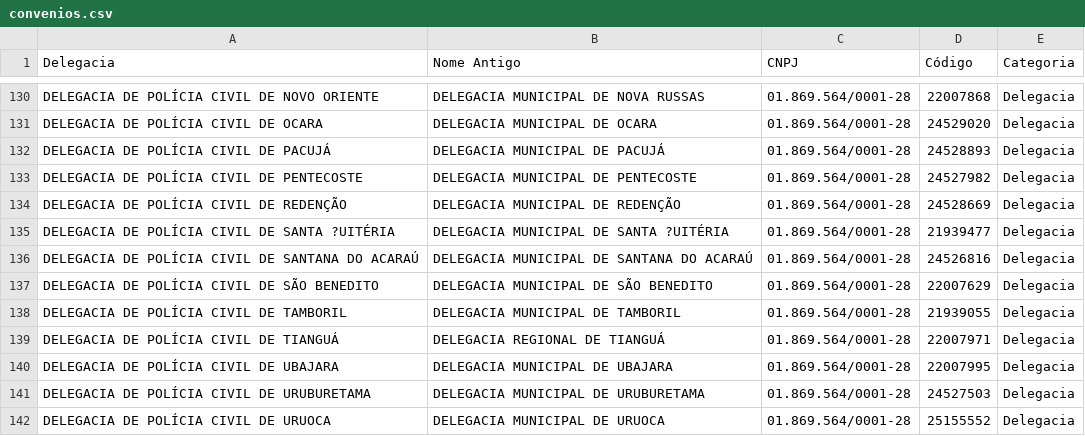
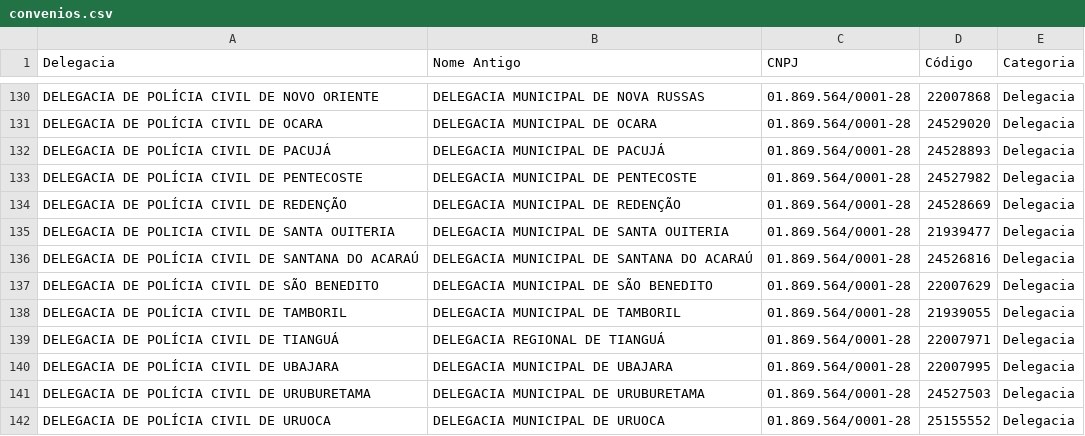
Before and after one commit to barbaraalencard/central-de-consultas, a CSV file: convenios.csv, drawn as a sheet; only a part is shown, gaps mark what is left out; the diff covers the shown part only.

```diff
--- a/convenios.csv
+++ b/convenios.csv
@@ -134,3 +134,3 @@ DELEGACIA DE POLÍCIA CIVIL DE PENTECOSTE;DELEGACIA MUNICIPAL DE PENTECOSTE;01.8
 DELEGACIA DE POLÍCIA CIVIL DE REDENÇÃO;DELEGACIA MUNICIPAL DE REDENÇÃO;01.869.564/0001-28;24528669;Delegacia
-DELEGACIA DE POLÍCIA CIVIL DE SANTA ?UITÉRIA;DELEGACIA MUNICIPAL DE SANTA ?UITÉRIA;01.869.564/0001-28;21939477;Delegacia
+DELEGACIA DE POLICIA CIVIL DE SANTA OUITERIA;DELEGACIA MUNICIPAL DE SANTA OUITERIA;01.869.564/0001-28;21939477;Delegacia
 DELEGACIA DE POLÍCIA CIVIL DE SANTANA DO ACARAÚ;DELEGACIA MUNICIPAL DE SANTANA DO ACARAÚ;01.869.564/0001-28;24526816;Delegacia
```
Also changed, not shown: 14 edited cells elsewhere in this file, 2 other files.
